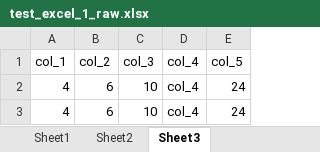
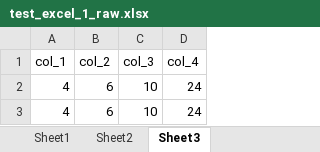
Before and after one commit to Oxford-Data-Processes/excel-2-python, an Excel workbook: data/excel_files_raw/test_excel_1_raw.xlsx, sheet Sheet3, drawn as a sheet; values as stored, in another font and other column widths than the file's, no borders; the diff names each change by its address in the sheet, - before the commit and + after, or states it on an @@ line.

Commit message:
Fix reference to column name bug

```diff
--- a/data/excel_files_raw/test_excel_1_raw.xlsx (sheet Sheet3)
+++ b/data/excel_files_raw/test_excel_1_raw.xlsx (sheet Sheet3)
-column E (col_5), rows 2-3: 24 | 24
-D2:D3 (col_4): col_4
+D2:D3 (col_4): 24
```
Also changed, not shown: data/excel_files_reduced/test_excel_1_reduced.xlsx, 5 other files.
